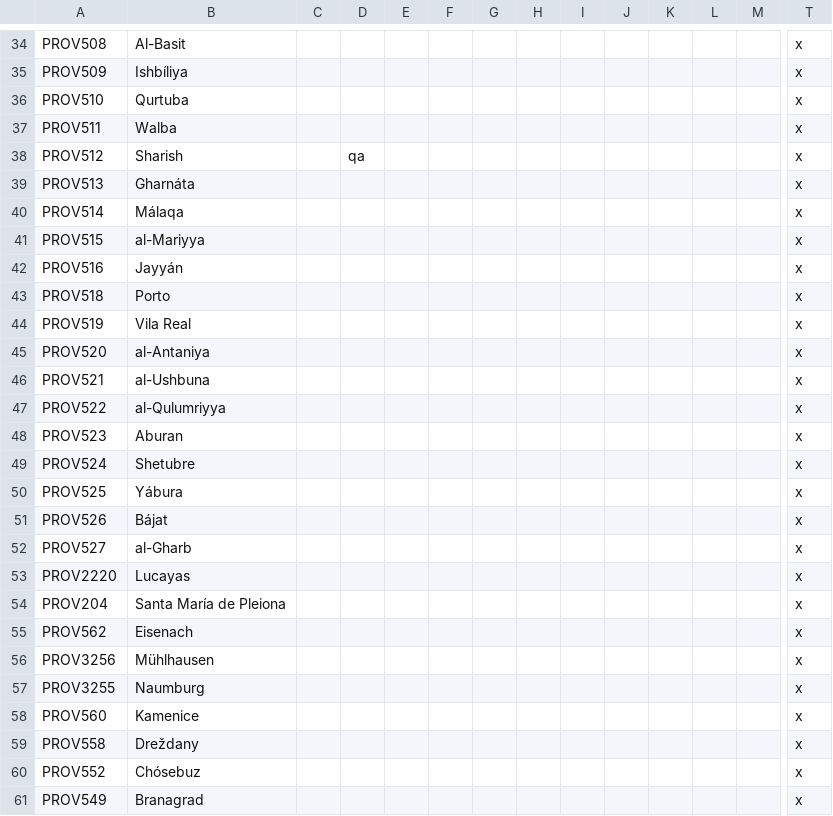
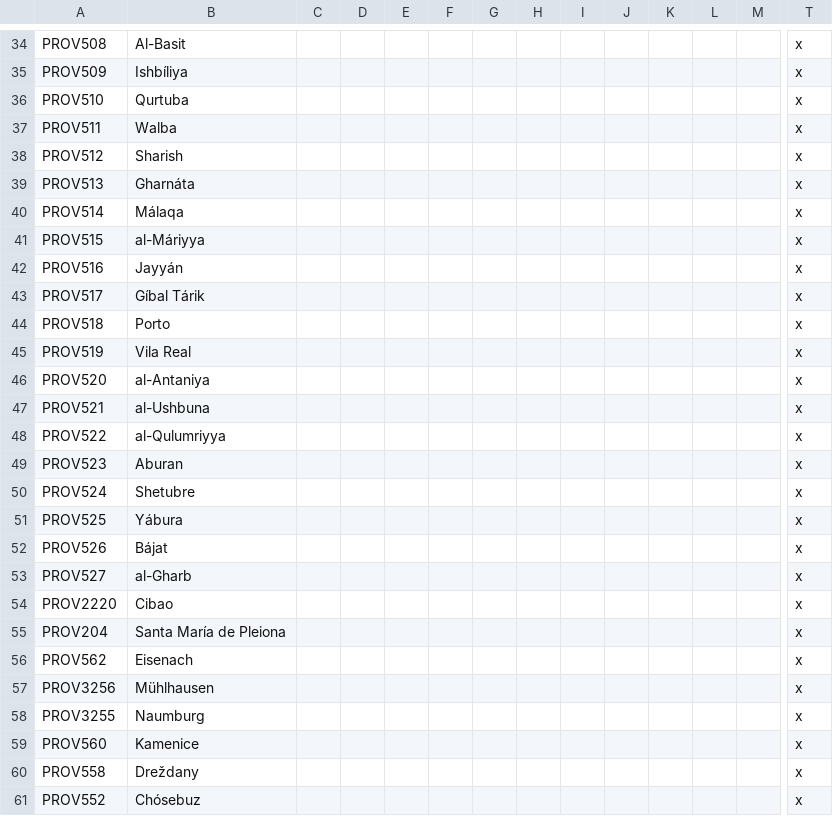
Before and after one commit to Kermit-larp/kermit-mod, a CSV file: kermit/localisation/0000map.csv, drawn as a sheet; only a part is shown, gaps mark what is left out; the shorter side is filled out with more unchanged rows; addresses are those after the commit; rows hold the shown columns only; the diff names each change by its address in the sheet, - before the commit and + after, or states it on an @@ line.

```diff
--- a/kermit/localisation/0000map.csv
+++ b/kermit/localisation/0000map.csv
-D38: qa
+D38: (empty)
-B41: al-Mariyya
+B41: al-Máriyya
+row 43: PROV517 | Gíbal Tárik |  |  |  |  |  |  |  |  |  |  |  | x
-B54: Lucayas
+B54: Cibao
```
Also changed, not shown: 4 other files.
